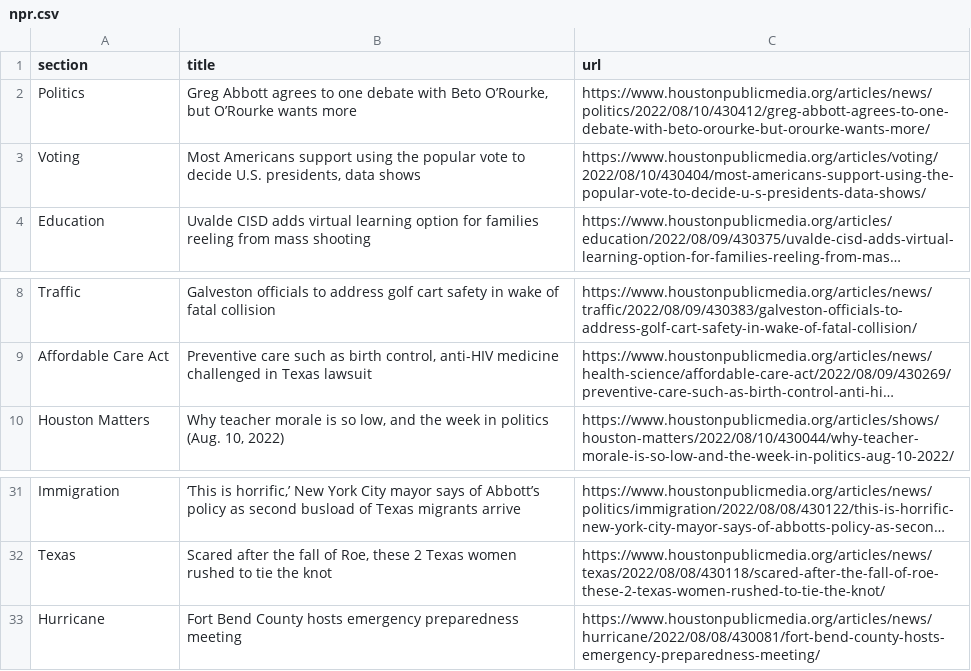
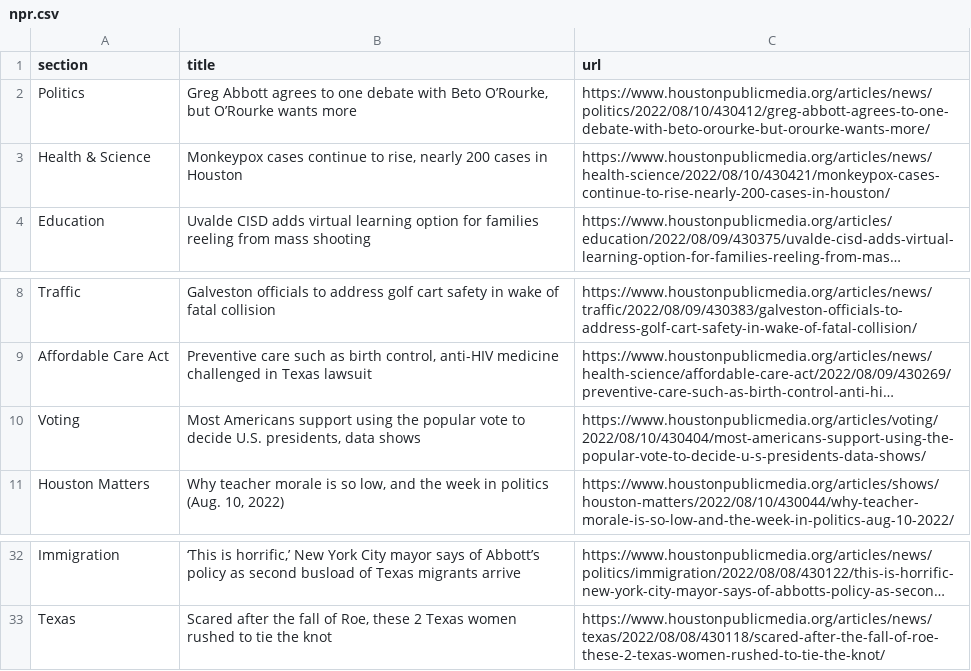
Before and after one commit to jsoma/auto-scraper, a CSV file: npr.csv, drawn as a sheet; only a part is shown, gaps mark what is left out; long unchanged cells end in …; removed rows and columns are numbered as before the commit, all else as after; the diff names each change by its address in the sheet, - before the commit and + after, or states it on an @@ line.

```diff
--- a/npr.csv
+++ b/npr.csv
+row 3: Health & Science | Monkeypox cases continue to rise, nearly 200 cases in Houston | https://www.houstonpublicmedia.org/articles/news/health-science/2022/08/10/430421/monkeypox-cases-continue-to-rise-nearly-200-cases-in-houston/
@@ row 3 moved to row 10: Voting @@
-row 33: Hurricane | Fort Bend County hosts emergency preparedness meeting | https://www.houstonpublicmedia.org/articles/news/hurricane/2022/08/08/430081/fort-bend-county-hosts-emergency-preparedness-meeting/
```
